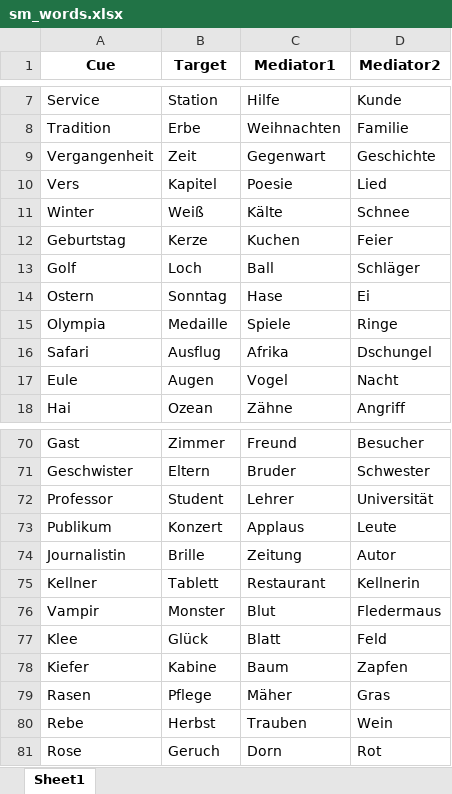
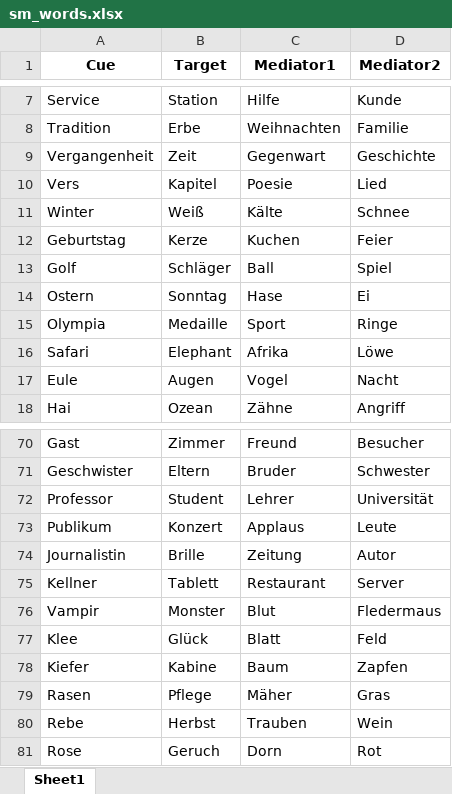
Before and after one commit to zs-nemecz/Guess_fMRI, an Excel workbook: sm_words.xlsx, sheet Sheet1, drawn as a sheet; only a part is shown, gaps mark what is left out; values as stored, in another font and other column widths than the file's, no borders; conditional formats not drawn; the diff names each change by its address in the sheet, - before the commit and + after, or states it on an @@ line.

```diff
--- a/sm_words.xlsx (sheet Sheet1)
+++ b/sm_words.xlsx (sheet Sheet1)
-B13 (Target): Loch
+B13 (Target): Schläger
-D13 (Mediator2): Schläger
+D13 (Mediator2): Spiel
-C15 (Mediator1): Spiele
+C15 (Mediator1): Sport
-B16 (Target): Ausflug
+B16 (Target): Elephant
-D16 (Mediator2): Dschungel
+D16 (Mediator2): Löwe
-D75 (Mediator2): Kellnerin
+D75 (Mediator2): Server
```
Also changed, not shown: cue_target_pairs.xlsx, stimuli.xlsx.
